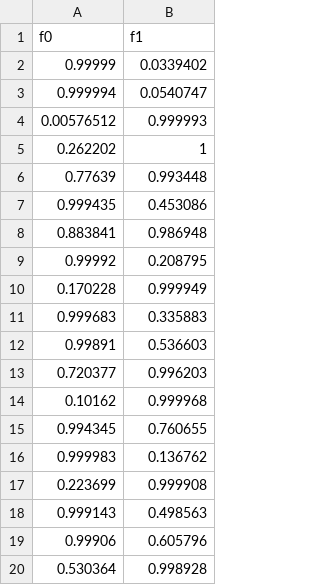
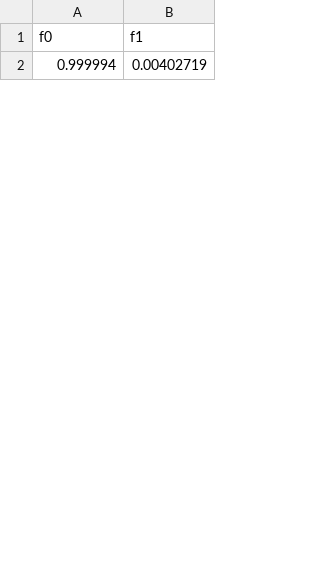
Before and after one commit to british-sense/nsga2, a CSV file: data/result/FON.csv, drawn as a sheet; only a part is shown; the diff covers the shown part only.

```diff
--- a/data/result/FON.csv
+++ b/data/result/FON.csv
@@ -1,20 +1,2 @@
 f0, f1,
-0.99999, 0.0339402,
-0.999994, 0.0540747,
-0.00576512, 0.999993,
-0.262202, 1,
-0.77639, 0.993448,
-0.999435, 0.453086,
-0.883841, 0.986948,
-0.99992, 0.208795,
-0.170228, 0.999949,
-0.999683, 0.335883,
-0.99891, 0.536603,
-0.720377, 0.996203,
-0.10162, 0.999968,
-0.994345, 0.760655,
-0.999983, 0.136762,
-0.223699, 0.999908,
-0.999143, 0.498563,
-0.99906, 0.605796,
-0.530364, 0.998928,
+0.999994, 0.00402719,
```
Also changed, not shown: 49 added rows and 31 removed rows elsewhere in this file, data/result/SCH.csv, data/result/ZDT1.csv, 4 other files.
